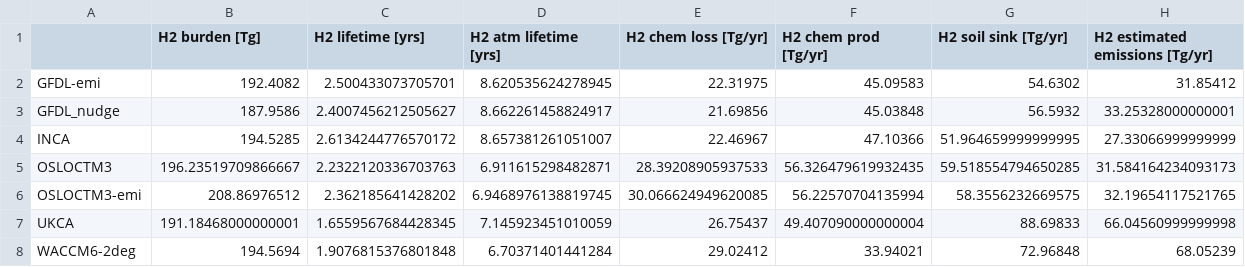
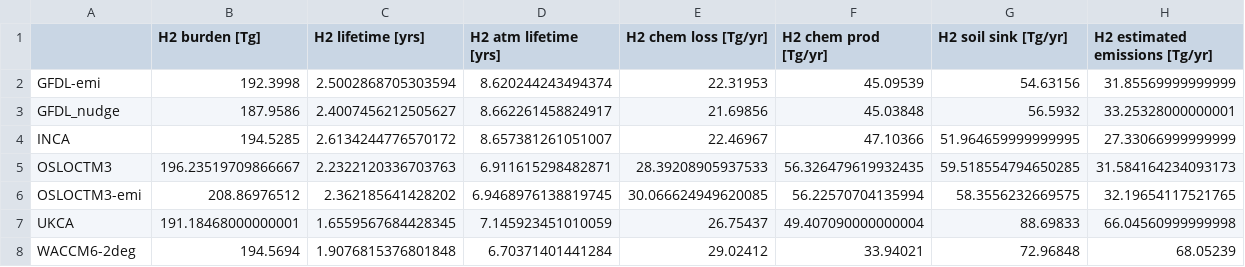
Before and after one commit to ciceroOslo/Hydrogen_GWP, a CSV file: output/table_budget_h2.csv, drawn as a sheet.

```diff
--- a/output/table_budget_h2.csv
+++ b/output/table_budget_h2.csv
@@ -1,3 +1,3 @@
 ,H2 burden [Tg],H2 lifetime [yrs],H2 atm lifetime [yrs],H2 chem loss [Tg/yr],H2 chem prod [Tg/yr],H2 soil sink [Tg/yr],H2 estimated emissions [Tg/yr]
-GFDL-emi,192.4082,2.500433073705701,8.620535624278945,22.31975,45.09583,54.6302,31.85412
+GFDL-emi,192.3998,2.5002868705303594,8.620244243494374,22.31953,45.09539,54.63156,31.85569999999999
 GFDL_nudge,187.9586,2.4007456212505627,8.662261458824917,21.69856,45.03848,56.5932,33.25328000000001
```
Also changed, not shown: output/drydep_50_table_budget_h2.csv, output/drydep_50_table_per_flux_h2.csv, 21 other files.
